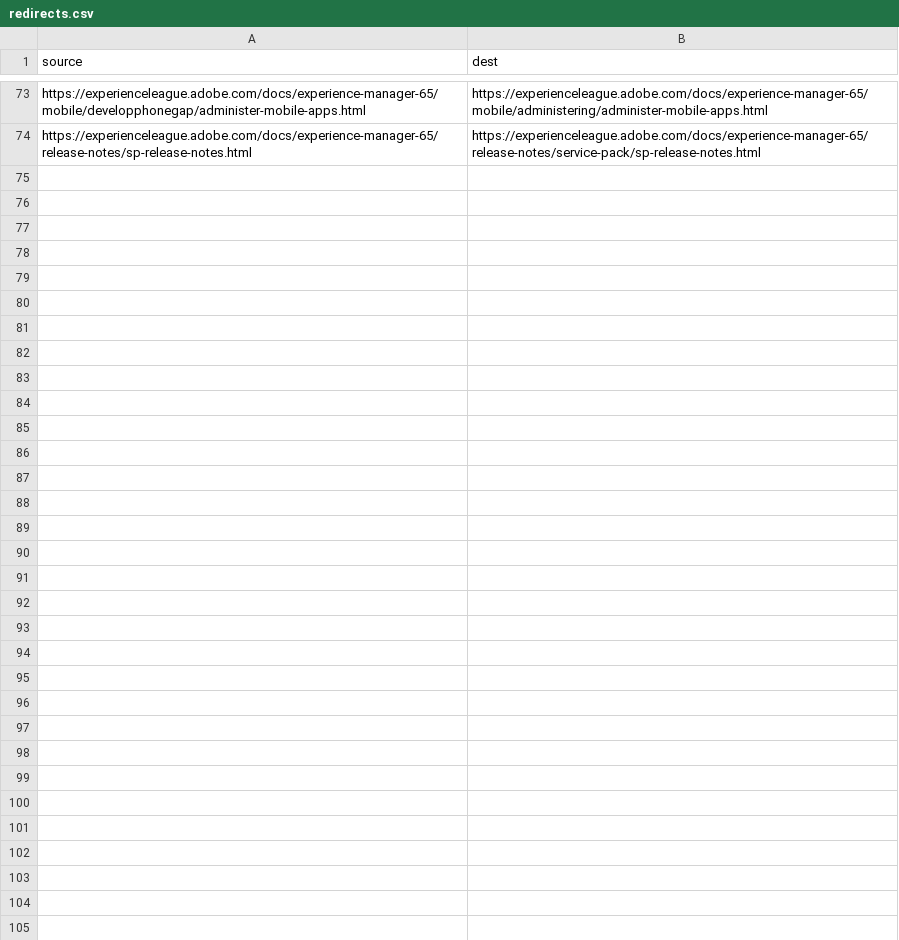
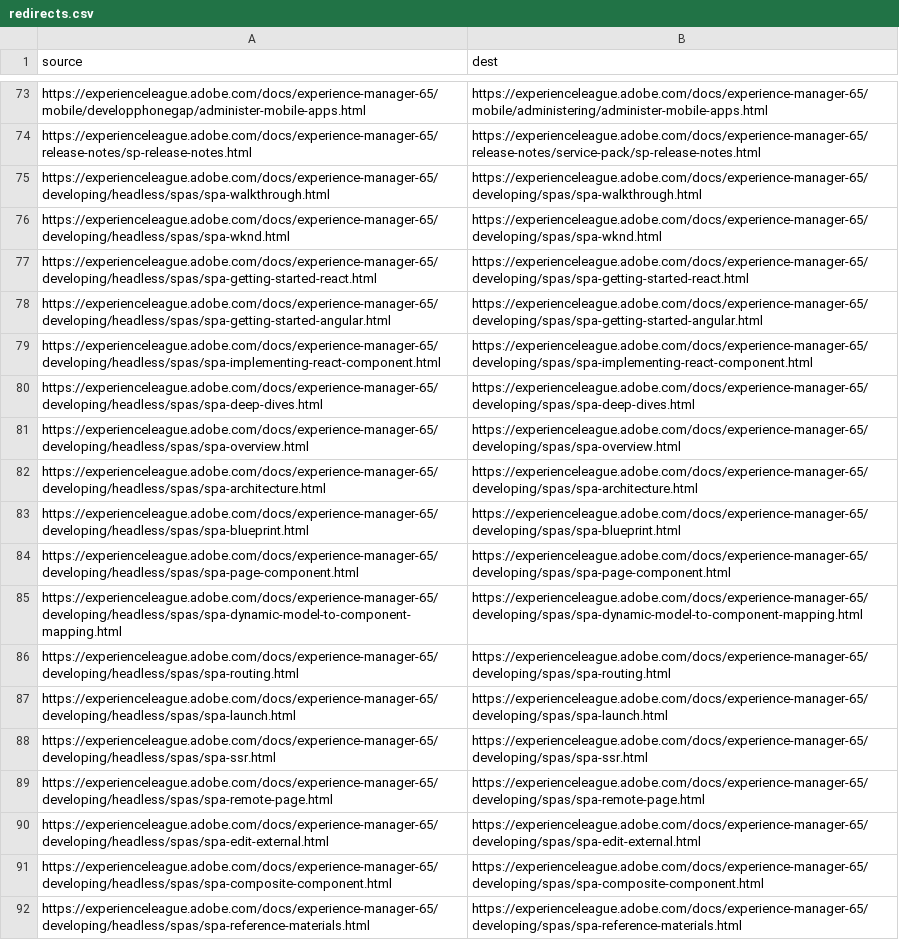
Before and after one commit to AdobeDocs/experience-manager-65.pt-BR, a CSV file: redirects.csv, drawn as a sheet; only a part is shown, gaps mark what is left out.

Commit message:
Synced non localizable files from repo .

```diff
--- a/redirects.csv
+++ b/redirects.csv
@@ -74 +74,19 @@ https://experienceleague.adobe.com/docs/experience-manager-65/mobile/developphon
 https://experienceleague.adobe.com/docs/experience-manager-65/release-notes/sp-release-notes.html,https://experienceleague.adobe.com/docs/experience-manager-65/release-notes/service-pack/sp-release-notes.html
+https://experienceleague.adobe.com/docs/experience-manager-65/developing/headless/spas/spa-walkthrough.html,https://experienceleague.adobe.com/docs/experience-manager-65/developing/spas/spa-walkthrough.html
+https://experienceleague.adobe.com/docs/experience-manager-65/developing/headless/spas/spa-wknd.html,https://experienceleague.adobe.com/docs/experience-manager-65/developing/spas/spa-wknd.html
+https://experienceleague.adobe.com/docs/experience-manager-65/developing/headless/spas/spa-getting-started-react.html,https://experienceleague.adobe.com/docs/experience-manager-65/developing/spas/spa-getting-started-react.html
+https://experienceleague.adobe.com/docs/experience-manager-65/developing/headless/spas/spa-getting-started-angular.html,https://experienceleague.adobe.com/docs/experience-manager-65/developing/spas/spa-getting-started-angular.html
+https://experienceleague.adobe.com/docs/experience-manager-65/developing/headless/spas/spa-implementing-react-component.html,https://experienceleague.adobe.com/docs/experience-manager-65/developing/spas/spa-implementing-react-component.html
+https://experienceleague.adobe.com/docs/experience-manager-65/developing/headless/spas/spa-deep-dives.html,https://experienceleague.adobe.com/docs/experience-manager-65/developing/spas/spa-deep-dives.html
+https://experienceleague.adobe.com/docs/experience-manager-65/developing/headless/spas/spa-overview.html,https://experienceleague.adobe.com/docs/experience-manager-65/developing/spas/spa-overview.html
+https://experienceleague.adobe.com/docs/experience-manager-65/developing/headless/spas/spa-architecture.html,https://experienceleague.adobe.com/docs/experience-manager-65/developing/spas/spa-architecture.html
+https://experienceleague.adobe.com/docs/experience-manager-65/developing/headless/spas/spa-blueprint.html,https://experienceleague.adobe.com/docs/experience-manager-65/developing/spas/spa-blueprint.html
+https://experienceleague.adobe.com/docs/experience-manager-65/developing/headless/spas/spa-page-component.html,https://experienceleague.adobe.com/docs/experience-manager-65/developing/spas/spa-page-component.html
+https://experienceleague.adobe.com/docs/experience-manager-65/developing/headless/spas/spa-dynamic-model-to-component-mapping.html,https://experienceleague.adobe.com/docs/experience-manager-65/developing/spas/spa-dynamic-model-to-component-mapping.html
+https://experienceleague.adobe.com/docs/experience-manager-65/developing/headless/spas/spa-routing.html,https://experienceleague.adobe.com/docs/experience-manager-65/developing/spas/spa-routing.html
+https://experienceleague.adobe.com/docs/experience-manager-65/developing/headless/spas/spa-launch.html,https://experienceleague.adobe.com/docs/experience-manager-65/developing/spas/spa-launch.html
+https://experienceleague.adobe.com/docs/experience-manager-65/developing/headless/spas/spa-ssr.html,https://experienceleague.adobe.com/docs/experience-manager-65/developing/spas/spa-ssr.html
+https://experienceleague.adobe.com/docs/experience-manager-65/developing/headless/spas/spa-remote-page.html,https://experienceleague.adobe.com/docs/experience-manager-65/developing/spas/spa-remote-page.html
+https://experienceleague.adobe.com/docs/experience-manager-65/developing/headless/spas/spa-edit-external.html,https://experienceleague.adobe.com/docs/experience-manager-65/developing/spas/spa-edit-external.html
+https://experienceleague.adobe.com/docs/experience-manager-65/developing/headless/spas/spa-composite-component.html,https://experienceleague.adobe.com/docs/experience-manager-65/developing/spas/spa-composite-component.html
+https://experienceleague.adobe.com/docs/experience-manager-65/developing/headless/spas/spa-reference-materials.html,https://experienceleague.adobe.com/docs/experience-manager-65/developing/spas/spa-reference-materials.html
```
